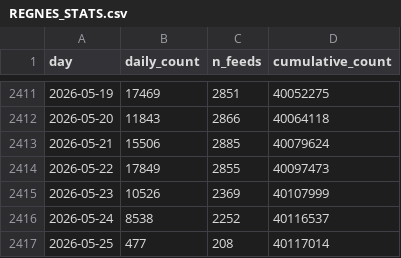
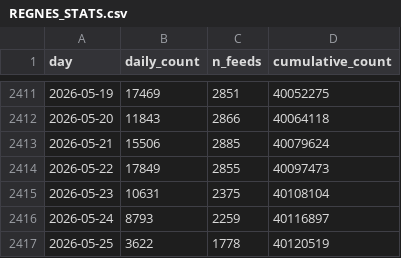
Before and after one commit to tombroekel/REGENS_exchange, a CSV file: REGNES_STATS.csv, drawn as a sheet; only a part is shown, gaps mark what is left out.

```diff
--- a/REGNES_STATS.csv
+++ b/REGNES_STATS.csv
@@ -2414,4 +2414,4 @@ day,daily_count,n_feeds,cumulative_count
 2026-05-22,17849,2855,40097473
-2026-05-23,10526,2369,40107999
-2026-05-24,8538,2252,40116537
-2026-05-25,477,208,40117014
+2026-05-23,10631,2375,40108104
+2026-05-24,8793,2259,40116897
+2026-05-25,3622,1778,40120519
```
Also changed, not shown: 2 other files.
